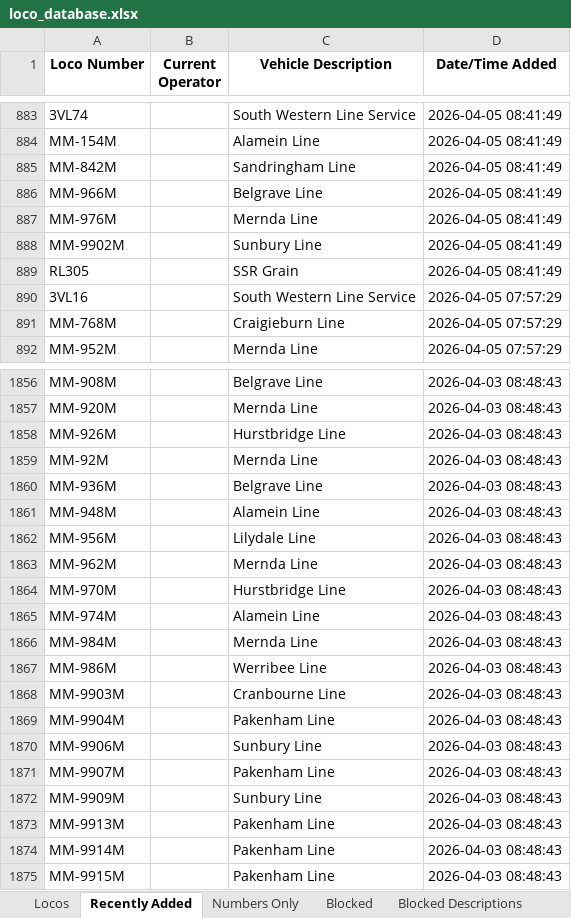
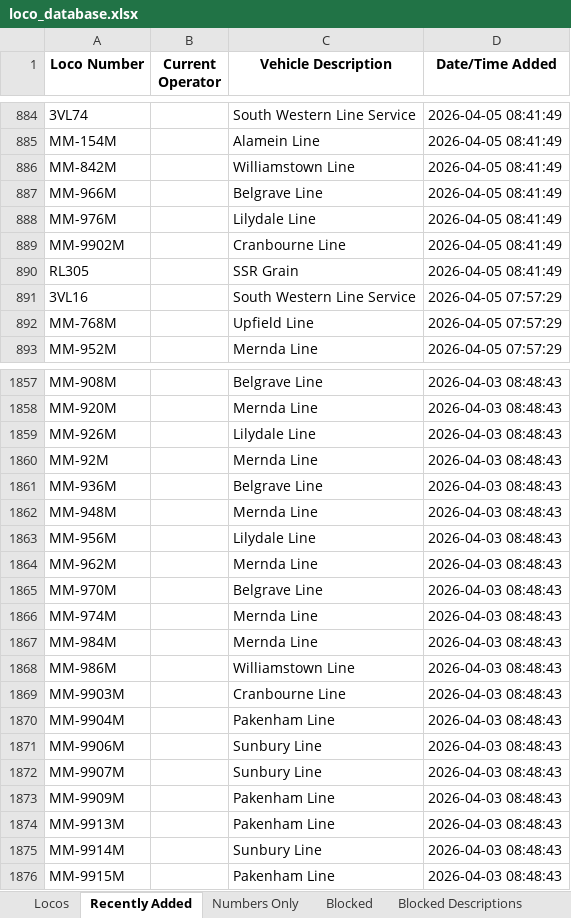
Before and after one commit to grahame21/railops-backend, an Excel workbook: static/downloads/loco_database.xlsx, sheet Recently Added, drawn as a sheet; only a part is shown, gaps mark what is left out; values as stored, in another font and other column widths than the file's, no borders; addresses are those after the commit; the diff covers the shown part only; the diff names each change by its address in the sheet, - before the commit and + after, or states it on an @@ line.

```diff
--- a/static/downloads/loco_database.xlsx (sheet Recently Added)
+++ b/static/downloads/loco_database.xlsx (sheet Recently Added)
-C886 (Vehicle Description): Sandringham Line
+C886 (Vehicle Description): Williamstown Line
-C888 (Vehicle Description): Mernda Line
+C888 (Vehicle Description): Lilydale Line
-C889 (Vehicle Description): Sunbury Line
+C889 (Vehicle Description): Cranbourne Line
-C892 (Vehicle Description): Craigieburn Line
+C892 (Vehicle Description): Upfield Line
-C1859 (Vehicle Description): Hurstbridge Line
+C1859 (Vehicle Description): Lilydale Line
-C1862 (Vehicle Description): Alamein Line
+C1862 (Vehicle Description): Mernda Line
-C1865 (Vehicle Description): Hurstbridge Line
+C1865 (Vehicle Description): Belgrave Line
-C1866 (Vehicle Description): Alamein Line
+C1866 (Vehicle Description): Mernda Line
-C1868 (Vehicle Description): Werribee Line
+C1868 (Vehicle Description): Williamstown Line
-C1872 (Vehicle Description): Pakenham Line
+C1872 (Vehicle Description): Sunbury Line
-C1873 (Vehicle Description): Sunbury Line
+C1873 (Vehicle Description): Pakenham Line
-C1875 (Vehicle Description): Pakenham Line
+C1875 (Vehicle Description): Sunbury Line
```
Also changed, not shown: 1 added row and 74 edited cells elsewhere in this sheet, sheet Numbers Only, sheet Locos, static/downloads/loco_numbers_only.xlsx, 9 other files.
